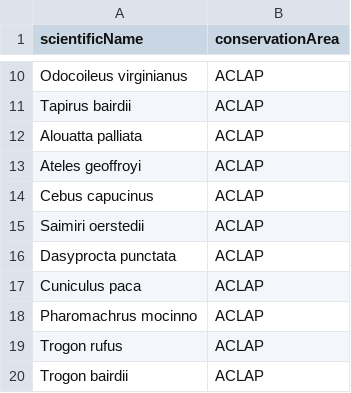
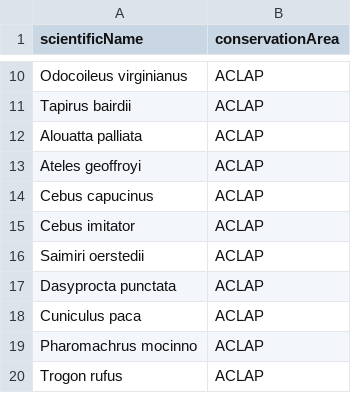
Before and after one commit to biomonitoreo-participativo/biomonitoreo-participativo-datos, a CSV file: indicator.csv, drawn as a sheet; only a part is shown, gaps mark what is left out; the shorter side is filled out with more unchanged rows; the diff names each change by its address in the sheet, - before the commit and + after, or states it on an @@ line.

Commit message:
Update indicator.csv

```diff
--- a/indicator.csv
+++ b/indicator.csv
+row 15: Cebus imitator | ACLAP
```
